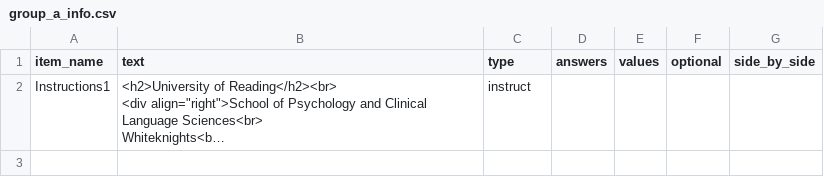
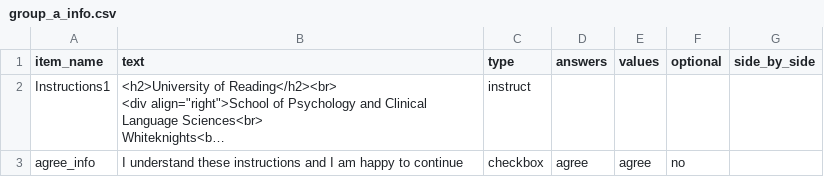
Before and after one commit to biagi-haffey/placement, a CSV file: web/User/Surveys/group_a_info.csv, drawn as a sheet; long unchanged cells end in …; the diff names each change by its address in the sheet, - before the commit and + after, or states it on an @@ line.

```diff
--- a/web/User/Surveys/group_a_info.csv
+++ b/web/User/Surveys/group_a_info.csv
+row 3: agree_info | I understand these instructions and I am happy to continue | checkbox | agree | agree | no
```
Also changed, not shown: 12 other files.
